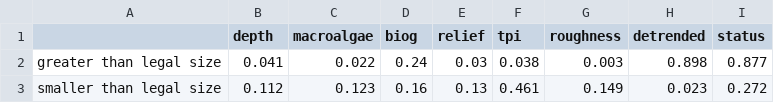
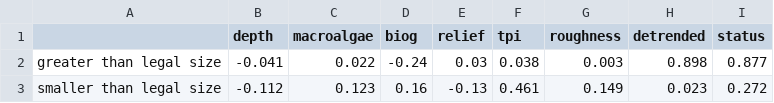
Before and after one commit to UWA-Marine-Ecology-Group-projects/parks-abrolhos, a CSV file: output/fssgam - fish/2021-05_Abrolhos_npz6_length_all.var.imp.csv, drawn as a sheet; the diff names each change by its address in the sheet, - before the commit and + after, or states it on an @@ line.

```diff
--- a/output/fssgam - fish/2021-05_Abrolhos_npz6_length_all.var.imp.csv
+++ b/output/fssgam - fish/2021-05_Abrolhos_npz6_length_all.var.imp.csv
-B2 (depth): 0.041
+B2 (depth): -0.041
-D2 (biog): 0.24
+D2 (biog): -0.24
-B3 (depth): 0.112
+B3 (depth): -0.112
-E3 (relief): 0.13
+E3 (relief): -0.13
```
Also changed, not shown: 18 other files.
